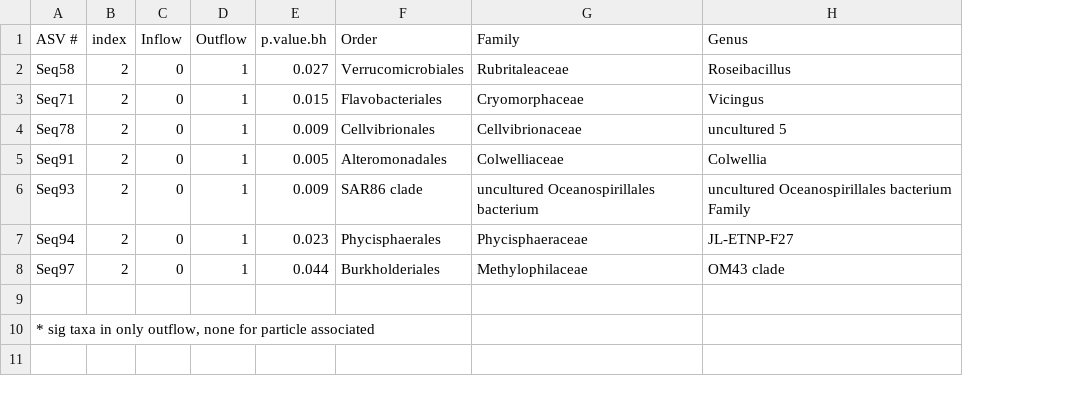
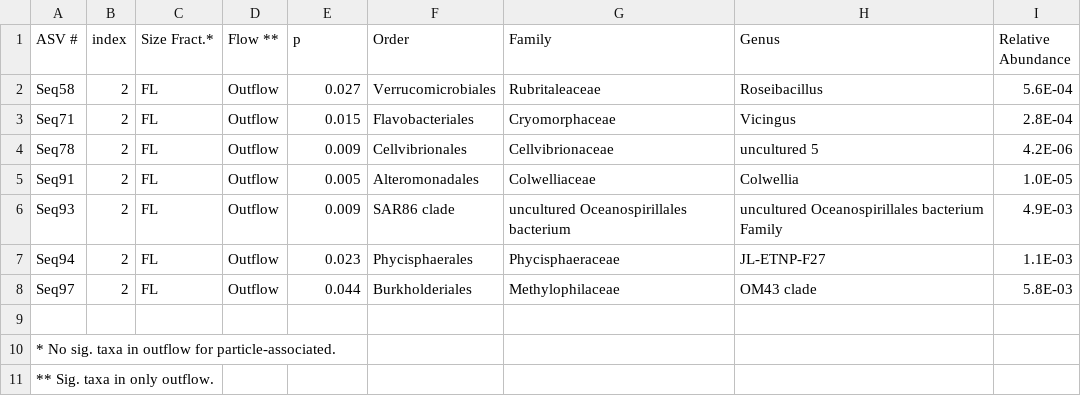
Before and after one commit to sierra-uga/ARTEMIS_MS_Project, a CSV file: flow_free.csv, drawn as a sheet; removed rows and columns are numbered as before the commit, all else as after; the diff names each change by its address in the sheet, - before the commit and + after, or states it on an @@ line.

```diff
--- a/flow_free.csv
+++ b/flow_free.csv
-column C (Inflow), rows 2-8: all 0
-column D (Outflow), rows 2-8: all 1
+column C (Size Fract.*), rows 2-8: all FL
+column D (Flow **), rows 2-8: all Outflow
+column I (Relative Abundance), rows 2-8: 5.6E-04 | 2.8E-04 | 4.2E-06 | 1.0E-05 | 4.9E-03 | 1.1E-03 | 5.8E-03
-E1: p.value.bh
+E1: p
-A10 (ASV #): * sig taxa in only outflow, none for particle associated
+A10 (ASV #): * No sig. taxa in outflow for particle-associated.
+row 11: ** Sig. taxa in only outflow.
```
Also changed, not shown: 59 other files.
